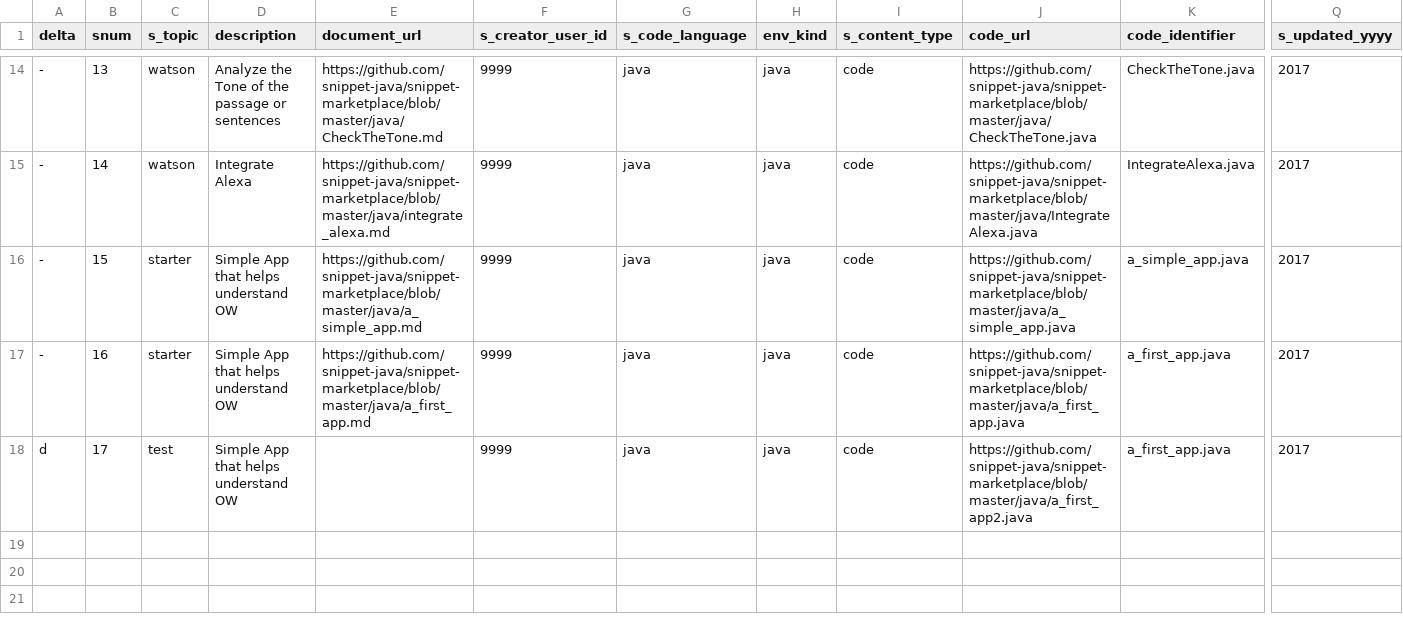
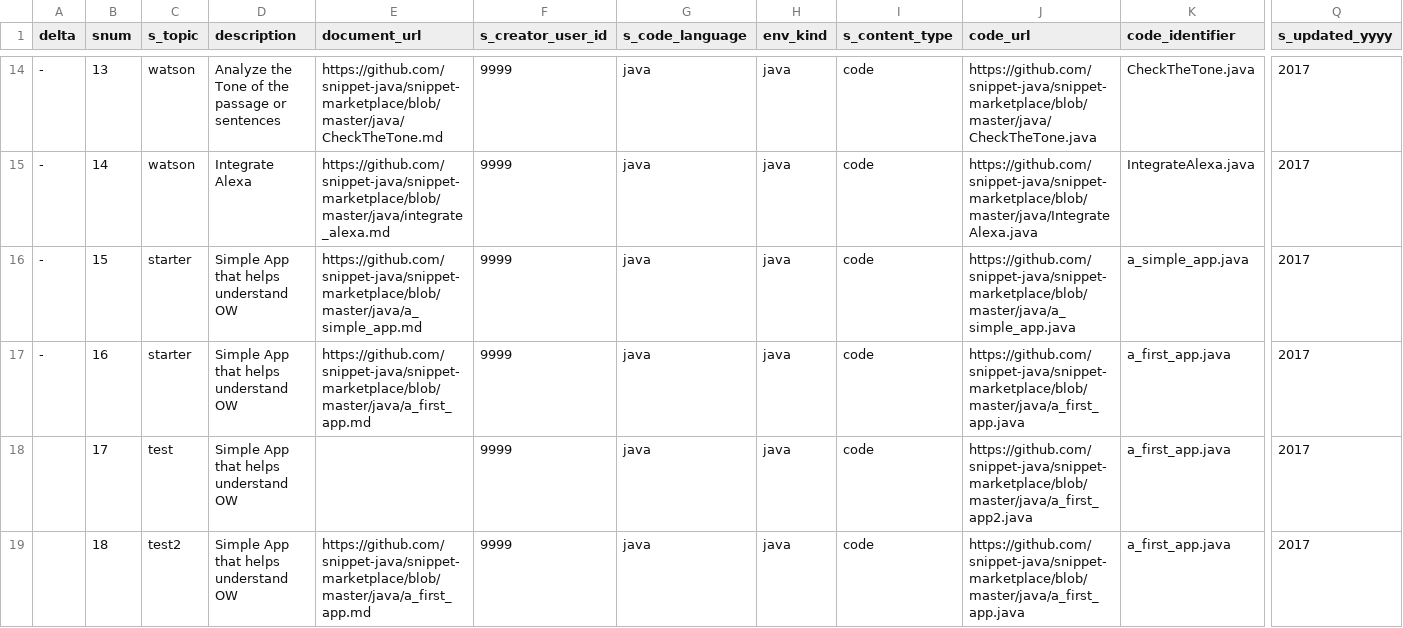
Before and after one commit to psyntium/snippet-marketplace, a CSV file: catalog.csv, drawn as a sheet; only a part is shown, gaps mark what is left out; rows hold the shown columns only; the diff names each change by its address in the sheet, - before the commit and + after, or states it on an @@ line.

Commit message:
Update catalog.csv

```diff
--- a/catalog.csv
+++ b/catalog.csv
-A18 (delta): d
+A18 (delta): (empty)
+row 19:  | 18 | test2 | Simple App that helps understand OW | https://github.com/snippet-java/snippet-marketplace/blob/master/java/a_first_app.md | 9999 | java | java | code | https://github.com/snippet-java/snippet-marketplace/blob/master/java/a_first_app.java | a_first_app.java | 2017
```
